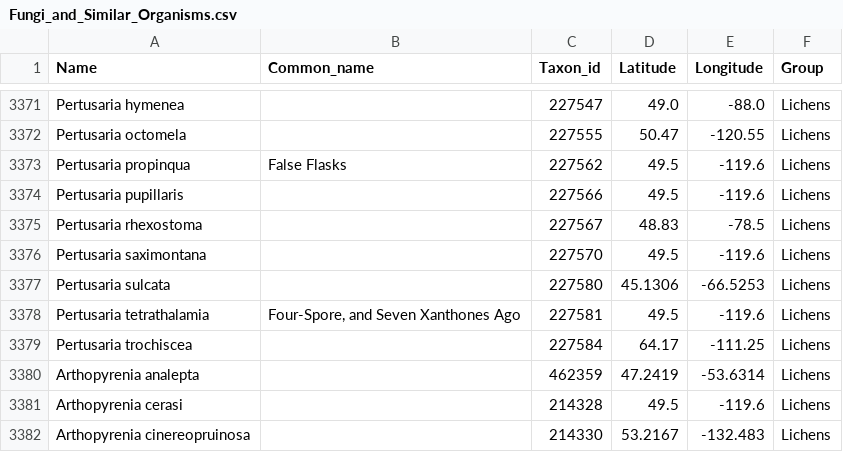
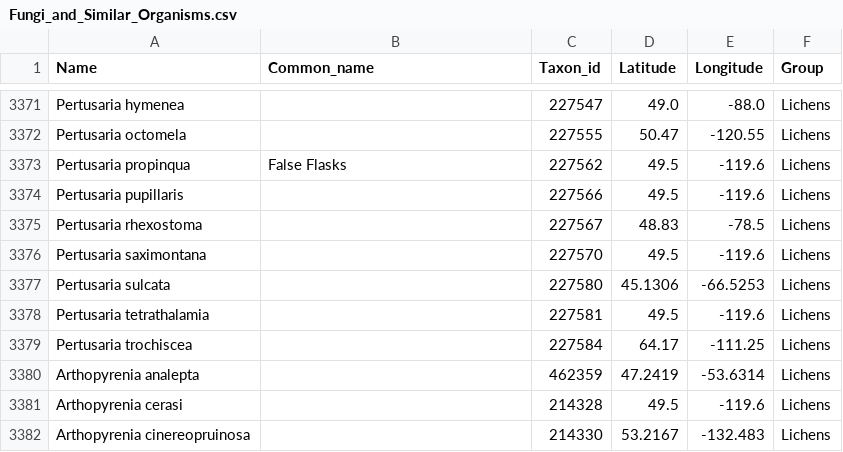
Before and after one commit to inaturalist/inaturalist.github.io, a CSV file: Canada/Fungi_and_Similar_Organisms.csv, drawn as a sheet; only a part is shown, gaps mark what is left out.

Commit message:
minor change

```diff
--- a/Canada/Fungi_and_Similar_Organisms.csv
+++ b/Canada/Fungi_and_Similar_Organisms.csv
@@ -3377,3 +3377,3 @@ Pertusaria saximontana,,227570,49.5,-119.6,Lichens
 Pertusaria sulcata,,227580,45.1306,-66.5253,Lichens
-Pertusaria tetrathalamia,"Four-Spore, and Seven Xanthones Ago",227581,49.5,-119.6,Lichens
+Pertusaria tetrathalamia,,227581,49.5,-119.6,Lichens
 Pertusaria trochiscea,,227584,64.17,-111.25,Lichens
```
